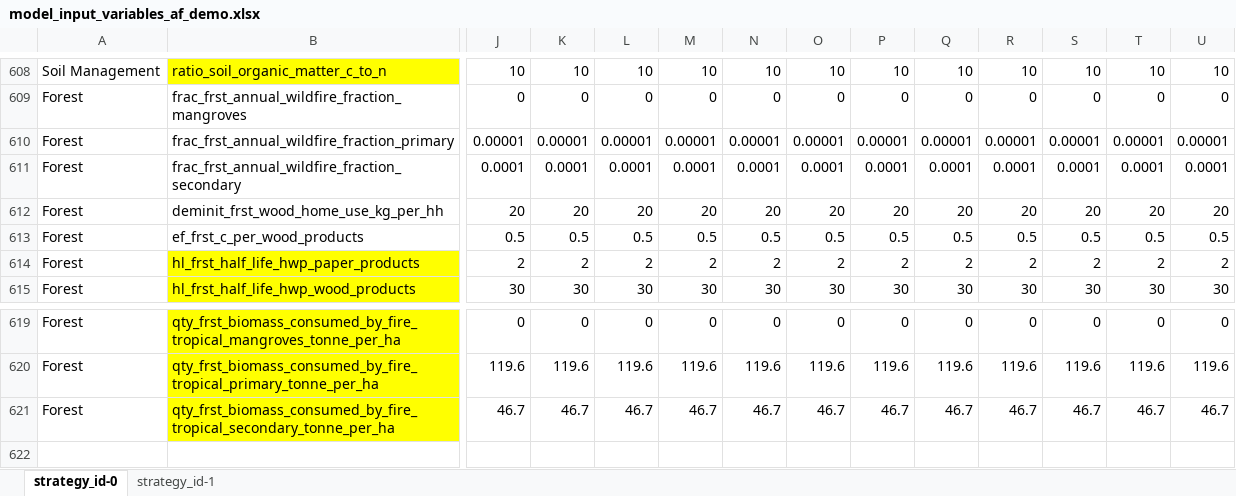
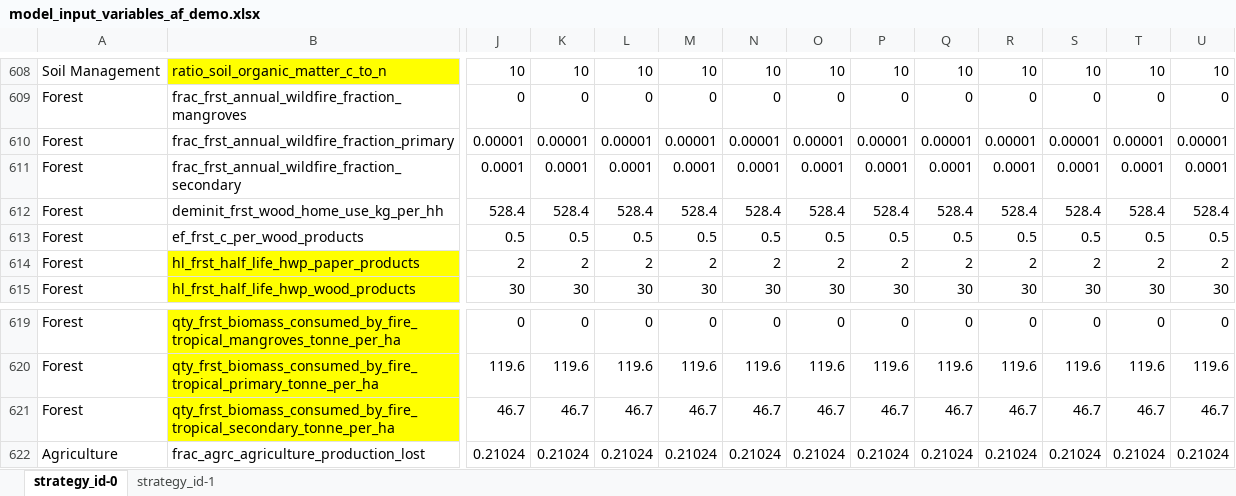
Before and after one commit to jarojasag/lac_decarbonization, an Excel workbook: ref/ingestion/parameters_demo/model_input_variables_af_demo.xlsx, sheet strategy_id-0, drawn as a sheet; only a part is shown, gaps mark what is left out; values as stored, in another font and other column widths than the file's, no borders; rows hold the shown columns only; the diff covers the shown part only; the diff names each change by its address in the sheet, - before the commit and + after, or states it on an @@ line.

```diff
--- a/ref/ingestion/parameters_demo/model_input_variables_af_demo.xlsx (sheet strategy_id-0)
+++ b/ref/ingestion/parameters_demo/model_input_variables_af_demo.xlsx (sheet strategy_id-0)
-J612: 20
+J612: 528.4
-K612: 20
+K612: 528.4
-L612: 20
+L612: 528.4
-M612: 20
+M612: 528.4
-N612: 20
+N612: 528.4
-O612: 20
+O612: 528.4
-P612: 20
+P612: 528.4
-Q612: 20
+Q612: 528.4
-R612: 20
+R612: 528.4
-S612: 20
+S612: 528.4
-T612: 20
+T612: 528.4
-U612: 20
+U612: 528.4
+row 622: Agriculture | frac_agrc_agriculture_production_lost | 0.21024 | 0.21024 | 0.21024 | 0.21024 | 0.21024 | 0.21024 | 0.21024 | 0.21024 | 0.21024 | 0.21024 | 0.21024 | 0.21024
```
Also changed, not shown: 24 edited cells elsewhere in this sheet, ref/ingestion/parameters_demo/model_input_variables_ip_demo.xlsx, ref/ipcc_data_tables_and_derivations/AFOLU/afolu_c12_hwp_tables.xlsx, 14 other files.
